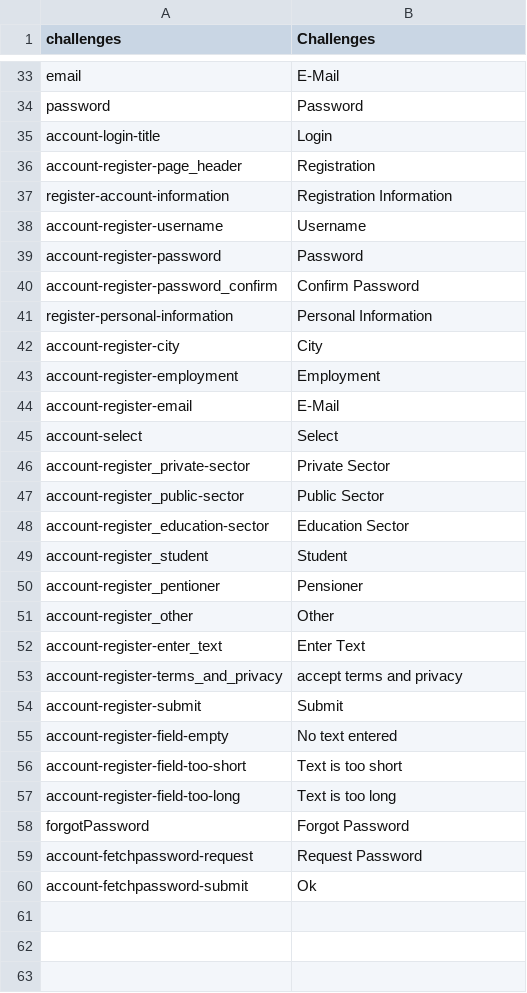
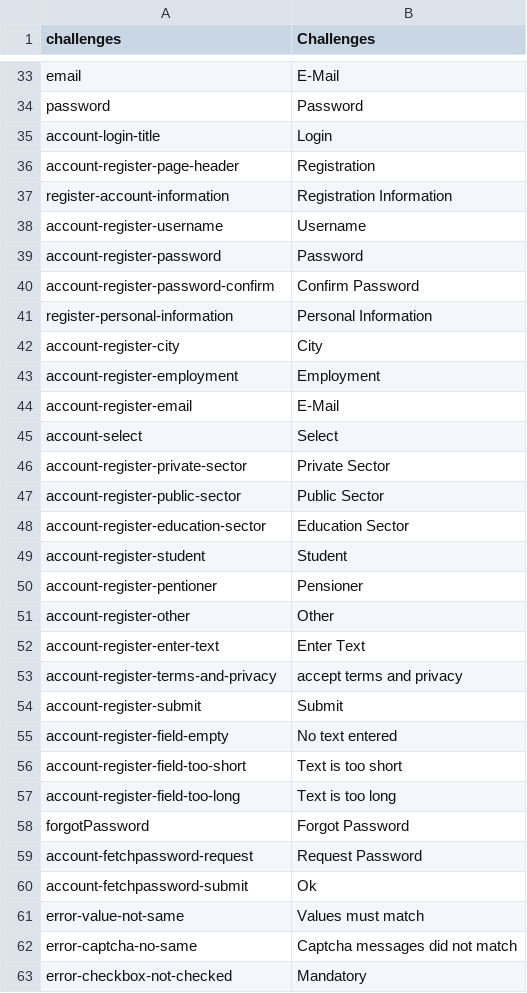
Before and after one commit to massidea/site, a CSV file: application/languages/index_en.csv, drawn as a sheet; only a part is shown, gaps mark what is left out.

```diff
--- a/application/languages/index_en.csv
+++ b/application/languages/index_en.csv
@@ -35,3 +35,3 @@ password; Password
 account-login-title; Login
-account-register-page_header;Registration
+account-register-page-header;Registration
 register-account-information; Registration Information
@@ -39,3 +39,3 @@ account-register-username; Username
 account-register-password; Password
-account-register-password_confirm; Confirm Password
+account-register-password-confirm; Confirm Password
 register-personal-information; Personal Information
@@ -45,10 +45,10 @@ account-register-email; E-Mail
 account-select; Select
-account-register_private-sector; Private Sector
-account-register_public-sector; Public Sector
-account-register_education-sector; Education Sector
-account-register_student; Student;
-account-register_pentioner; Pensioner
-account-register_other; Other
-account-register-enter_text; Enter Text
-account-register-terms_and_privacy; accept terms and privacy
+account-register-private-sector; Private Sector
+account-register-public-sector; Public Sector
+account-register-education-sector; Education Sector
+account-register-student; Student;
+account-register-pentioner; Pensioner
+account-register-other; Other
+account-register-enter-text; Enter Text
+account-register-terms-and-privacy; accept terms and privacy
 account-register-submit; Submit
@@ -60 +60,4 @@ account-fetchpassword-request; Request Password
 account-fetchpassword-submit; Ok
+error-value-not-same;Values must match
+error-captcha-no-same;Captcha messages did not match
+error-checkbox-not-checked;Mandatory
```
Also changed, not shown: application/languages/index_de.csv, 5 other files.
